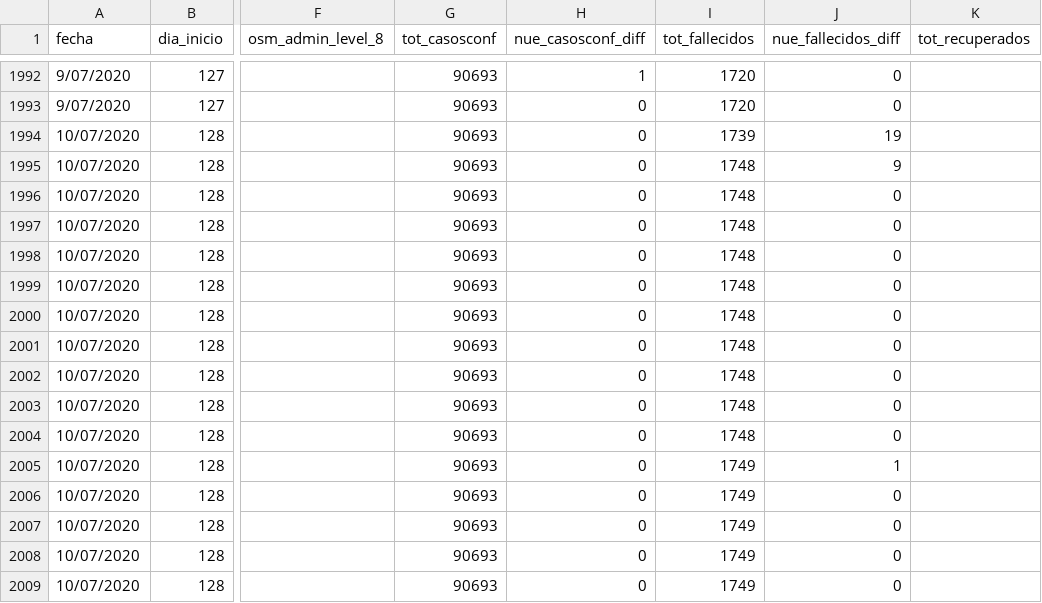
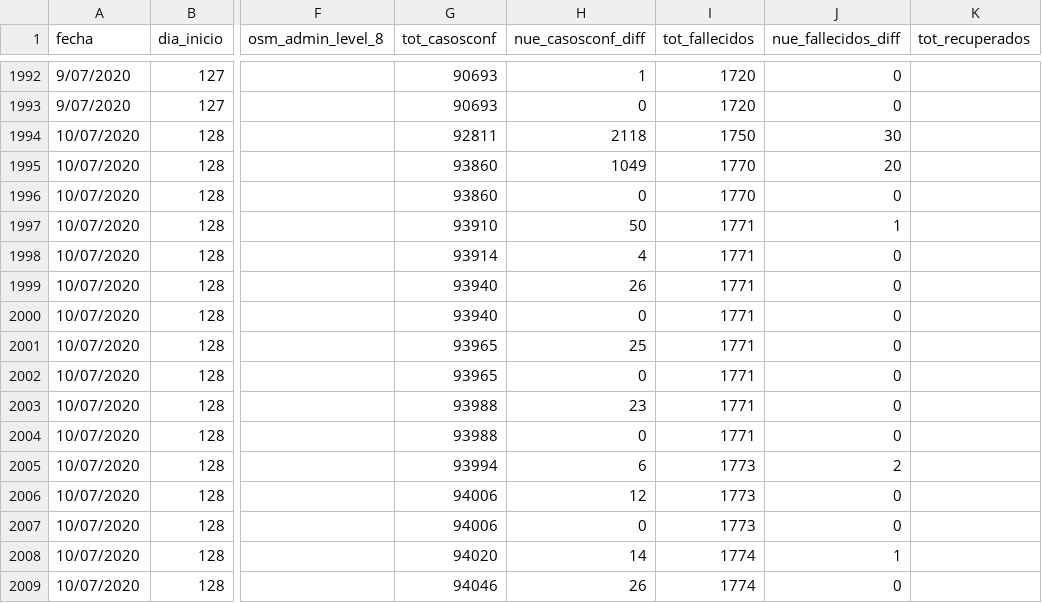
Before and after one commit to sergiovillordo/covid19_spread, a CSV file: data/argentina/Covid19arData_historico.csv, drawn as a sheet; only a part is shown, gaps mark what is left out; the diff covers the shown part only; the diff names each change by its address in the sheet, - before the commit and + after, or states it on an @@ line.

```diff
--- a/data/argentina/Covid19arData_historico.csv
+++ b/data/argentina/Covid19arData_historico.csv
-G1994 (tot_casosconf): 90693
+G1994 (tot_casosconf): 92811
-H1994 (nue_casosconf_diff): 0
+H1994 (nue_casosconf_diff): 2118
-I1994 (tot_fallecidos): 1739
+I1994 (tot_fallecidos): 1750
-J1994 (nue_fallecidos_diff): 19
+J1994 (nue_fallecidos_diff): 30
-G1995:G1996 (tot_casosconf): 90693
+G1995:G1996 (tot_casosconf): 93860
-H1995 (nue_casosconf_diff): 0
+H1995 (nue_casosconf_diff): 1049
-I1995:I1996 (tot_fallecidos): 1748
+I1995:I1996 (tot_fallecidos): 1770
-J1995 (nue_fallecidos_diff): 9
+J1995 (nue_fallecidos_diff): 20
-G1997 (tot_casosconf): 90693
+G1997 (tot_casosconf): 93910
-H1997 (nue_casosconf_diff): 0
+H1997 (nue_casosconf_diff): 50
-I1997:I2004 (tot_fallecidos): 1748
+I1997:I2004 (tot_fallecidos): 1771
-J1997 (nue_fallecidos_diff): 0
+J1997 (nue_fallecidos_diff): 1
-G1998 (tot_casosconf): 90693
+G1998 (tot_casosconf): 93914
-H1998 (nue_casosconf_diff): 0
+H1998 (nue_casosconf_diff): 4
-G1999:G2000 (tot_casosconf): 90693
+G1999:G2000 (tot_casosconf): 93940
-H1999 (nue_casosconf_diff): 0
+H1999 (nue_casosconf_diff): 26
-G2001:G2002 (tot_casosconf): 90693
+G2001:G2002 (tot_casosconf): 93965
-H2001 (nue_casosconf_diff): 0
+H2001 (nue_casosconf_diff): 25
-G2003:G2004 (tot_casosconf): 90693
+G2003:G2004 (tot_casosconf): 93988
-H2003 (nue_casosconf_diff): 0
+H2003 (nue_casosconf_diff): 23
-G2005 (tot_casosconf): 90693
+G2005 (tot_casosconf): 93994
-H2005 (nue_casosconf_diff): 0
+H2005 (nue_casosconf_diff): 6
-I2005:I2007 (tot_fallecidos): 1749
+I2005:I2007 (tot_fallecidos): 1773
-J2005 (nue_fallecidos_diff): 1
+J2005 (nue_fallecidos_diff): 2
-G2006:G2007 (tot_casosconf): 90693
+G2006:G2007 (tot_casosconf): 94006
-H2006 (nue_casosconf_diff): 0
+H2006 (nue_casosconf_diff): 12
-G2008 (tot_casosconf): 90693
+G2008 (tot_casosconf): 94020
-H2008 (nue_casosconf_diff): 0
+H2008 (nue_casosconf_diff): 14
-I2008:I2009 (tot_fallecidos): 1749
+I2008:I2009 (tot_fallecidos): 1774
-J2008 (nue_fallecidos_diff): 0
+J2008 (nue_fallecidos_diff): 1
-G2009 (tot_casosconf): 90693
+G2009 (tot_casosconf): 94046
-H2009 (nue_casosconf_diff): 0
+H2009 (nue_casosconf_diff): 26
```
Also changed, not shown: 22 edited cells elsewhere in this file, 1 other file.
